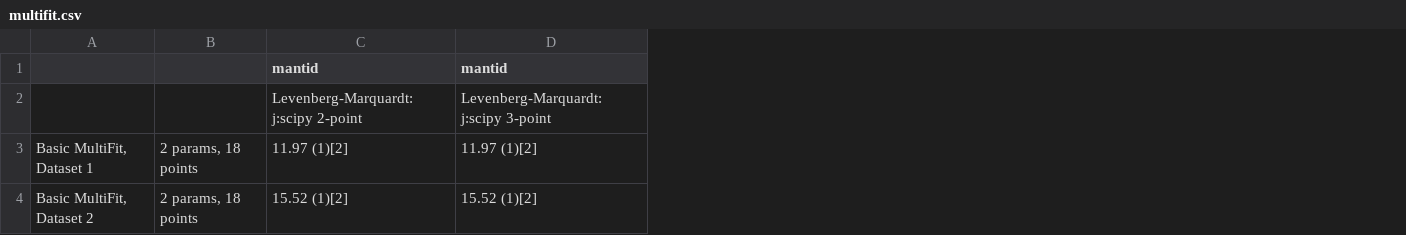
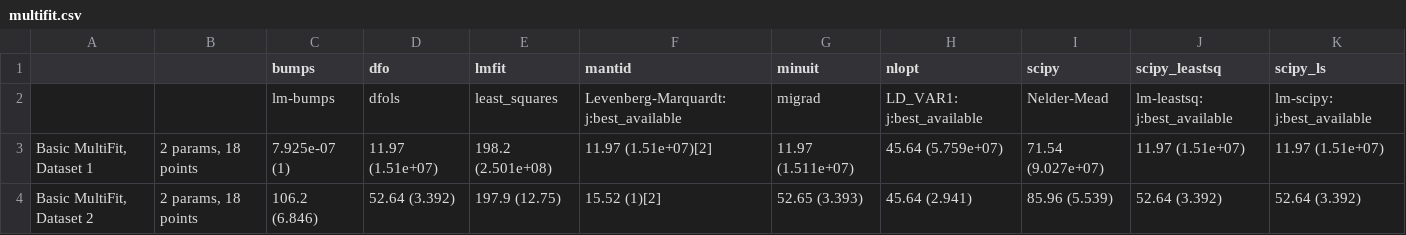
Before and after one commit to fitbenchmarking/fitbenchmarking, a CSV file: fitbenchmarking/systests/linux_expected_results/multifit.csv, drawn as a sheet; removed rows and columns are numbered as before the commit, all else as after; the diff names each change by its address in the sheet, - before the commit and + after, or states it on an @@ line.

Commit message:
Added multifit capability (fitting multiple datasets) to more minimizers other than Mantid (#1637)
* Initial work

* Modify final_params to allow multifit

* Add comment on data_x

* Update functions in base_controller

* Fix issue with data_x

* Comment out function for now

* Ensure params is a list of lists

* Modify eval_r and jac_res in weighted_nlls_cost_func (unsure whether this should be done somewhere else)

* Add ties, though not being used right now

* Move for loop to eval_model

* latest multifit progress (still WIP)

* Resetting par_names and param_names at every iter of the minimizers for loop

* Trying to get eval_r to run when called by eval_chisq

* reset initial_params in multifit_cleanup

* Remove unnecessary print statements and comments

* Remove more unneeded print statements

* Add some useful comments

* Fix issue with params in eval_model

* Fix issue with residuals plots

* Remove print statements

* Set set.multifit to False in fitting_problem

* Remove logger.info to avoid getting "utf-8 codec can't decode byte 0xe2 .."

* remove all print statements

* Add a docstring for the new eval_r

* Linting fixes

* Add tests for multifit_init and multifit_cleanup

* potential fix to mantid tests

* more tests for multifit work

* Potential fix to failing tests due to conflicts with mantid multifit

* potential fix again to more mantid tests

* Fix test by changing eval_r to eval_r_single_dataset

* remove mantid_ties and get_ties_str function

* Update regression tests and add workaround for editing problem._param_names

* fix failing test

* update regression tests

* Add capability to handle bounds

* pin sasmodels version to the latest working

* Add docs

* Add validate_multifit in base_controller

* Add tests for validate_multifit

* Update docs to specify incompatible options for multifit

* Make sure multifit_cleanup runs also when fit fails

* remove tracker changes, to be dealt with in another PR

* remove redundant comments

---------

Co-authored-by: Jess Farmer <jessica.farmer@stfc.ac.uk>
Co-authored-by: Jessica Huntley <79837359+jess-farmer@users.noreply.github.com>

```diff
--- a/fitbenchmarking/systests/linux_expected_results/multifit.csv
+++ b/fitbenchmarking/systests/linux_expected_results/multifit.csv
-column C (mantid), rows 2-4: Levenberg-Marquardt: j:scipy 2-point | 11.97 (1)[2] | 15.52 (1)[2]
+column C (bumps), rows 2-4: lm-bumps | 7.925e-07 (1) | 106.2 (6.846)
+column D (dfo), rows 2-4: dfols | 11.97 (1.51e+07) | 52.64 (3.392)
+column E (lmfit), rows 2-4: least_squares | 198.2 (2.501e+08) | 197.9 (12.75)
+column G (minuit), rows 2-4: migrad | 11.97 (1.511e+07) | 52.65 (3.393)
+column H (nlopt), rows 2-4: LD_VAR1: j:best_available | 45.64 (5.759e+07) | 45.64 (2.941)
+column I (scipy), rows 2-4: Nelder-Mead | 71.54 (9.027e+07) | 85.96 (5.539)
+column J (scipy_leastsq), rows 2-4: lm-leastsq: j:best_available | 11.97 (1.51e+07) | 52.64 (3.392)
+column K (scipy_ls), rows 2-4: lm-scipy: j:best_available | 11.97 (1.51e+07) | 52.64 (3.392)
-F2 (mantid): Levenberg-Marquardt: j:scipy 3-point
+F2 (mantid): Levenberg-Marquardt: j:best_available
-F3 (mantid): 11.97 (1)[2]
+F3 (mantid): 11.97 (1.51e+07)[2]
```
Also changed, not shown: 36 other files.
